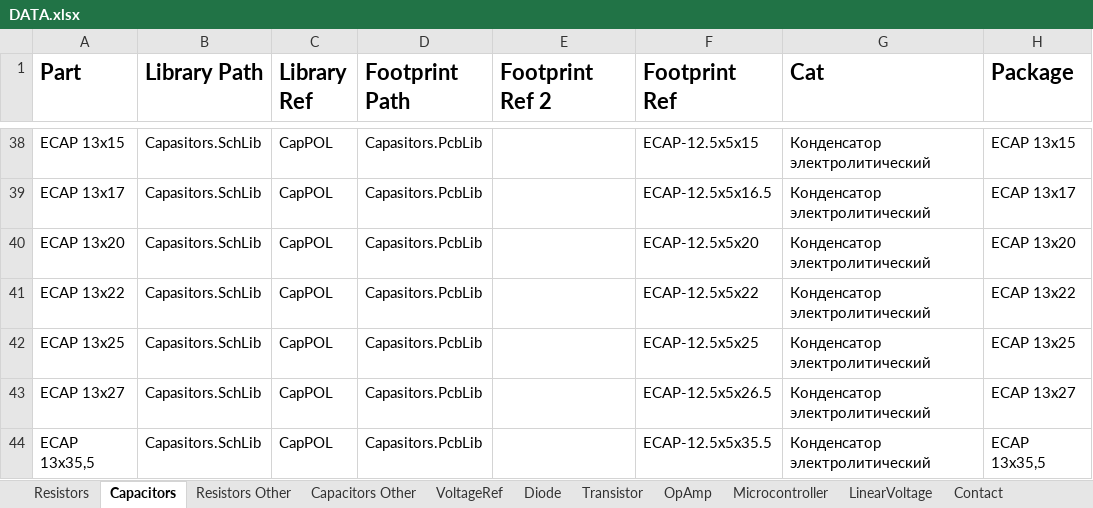
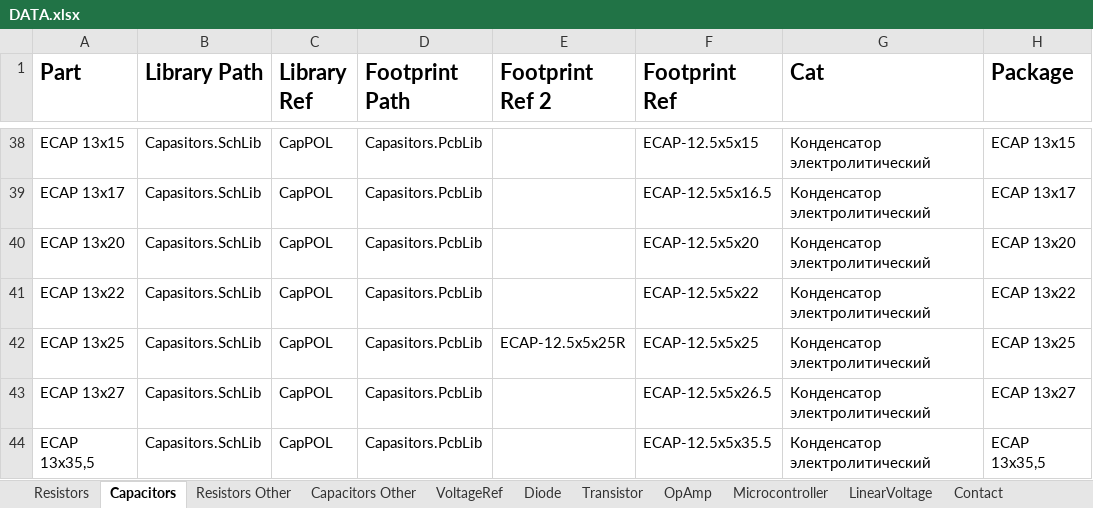
Before and after one commit to KirB523/LIB, an Excel workbook: DATA.xlsx, sheet Capacitors, drawn as a sheet; only a part is shown, gaps mark what is left out; values as stored, in another font and other column widths than the file's, no borders; the diff names each change by its address in the sheet, - before the commit and + after, or states it on an @@ line.

```diff
--- a/DATA.xlsx (sheet Capacitors)
+++ b/DATA.xlsx (sheet Capacitors)
-E42 (Footprint Ref 2): (empty)
+E42 (Footprint Ref 2): ECAP-12.5x5x25R
```
Also changed, not shown: sheet Contact, 3 other files.
